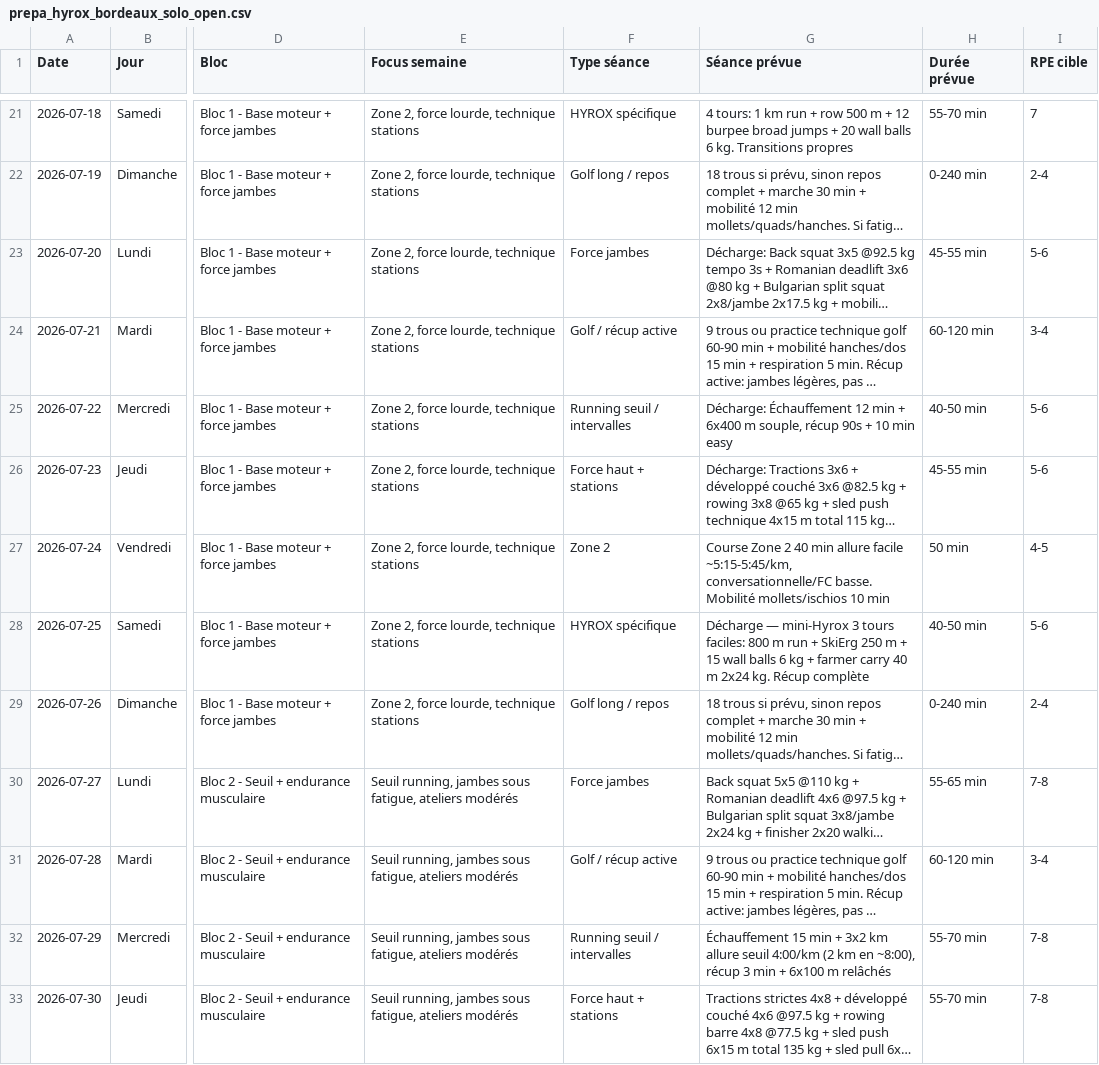
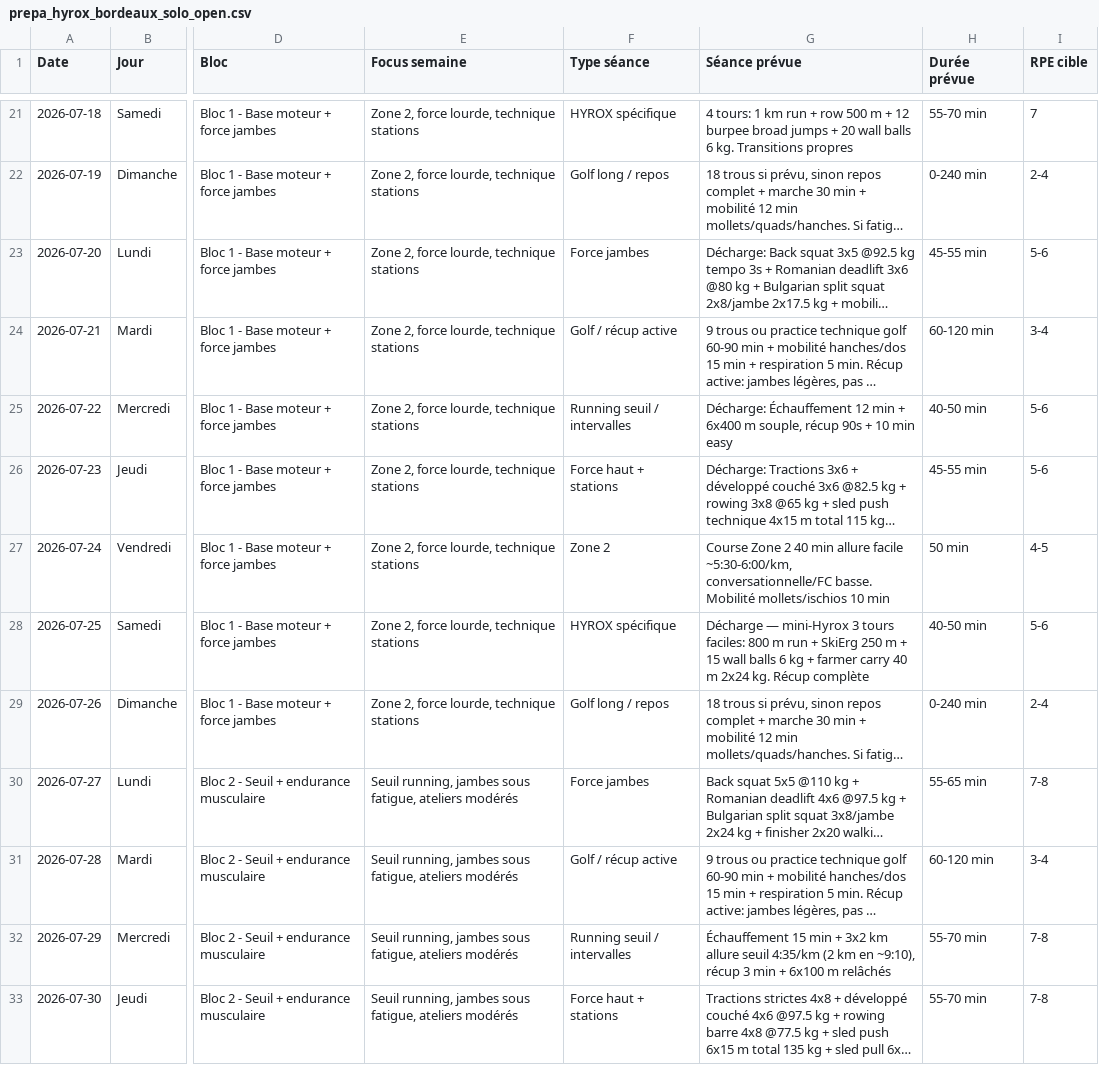
Before and after one commit to PaulGrvd/hyrox-prog, a CSV file: prepa_hyrox_bordeaux_solo_open.csv, drawn as a sheet; only a part is shown, gaps mark what is left out; long unchanged cells end in …; the diff covers the shown part only; the diff names each change by its address in the sheet, - before the commit and + after, or states it on an @@ line.

```diff
--- a/prepa_hyrox_bordeaux_solo_open.csv
+++ b/prepa_hyrox_bordeaux_solo_open.csv
-G27 (Séance prévue): …allure facile ~5:15-5:45/km, conversationnelle/FC basse.…
+G27 (Séance prévue): …allure facile ~5:30-6:00/km, conversationnelle/FC basse.…
-G32 (Séance prévue): …allure seuil 4:00/km (2 km en ~8:00), récup 3…
+G32 (Séance prévue): …allure seuil 4:35/km (2 km en ~9:10), récup 3…
```
Also changed, not shown: 40 edited cells elsewhere in this file, 2 other files.
